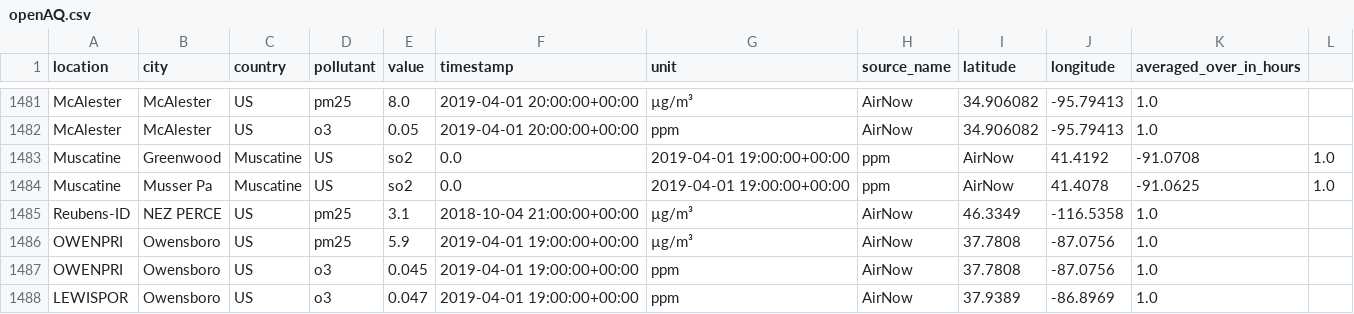
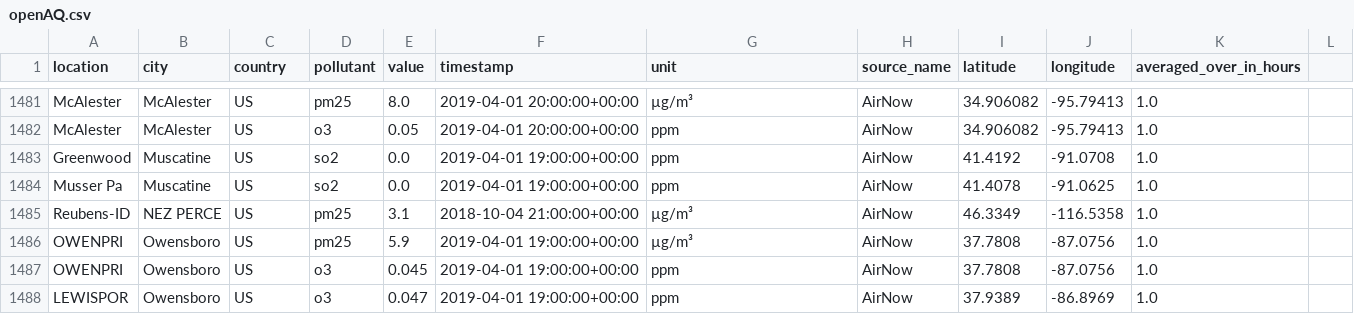
Before and after one commit to WilliamLu0211/Trash, a CSV file: openAQ.csv, drawn as a sheet; only a part is shown, gaps mark what is left out.

Commit message:
Update openAQ.csv

```diff
--- a/openAQ.csv
+++ b/openAQ.csv
@@ -1482,4 +1482,4 @@ McAlester,McAlester,US,pm25,8.0,2019-04-01 20:00:00+00:00,µg/m³,AirNow,34.9060
 McAlester,McAlester,US,o3,0.05,2019-04-01 20:00:00+00:00,ppm,AirNow,34.906082,-95.79413,1.0,
-Muscatine, Greenwood,Muscatine,US,so2,0.0,2019-04-01 19:00:00+00:00,ppm,AirNow,41.4192,-91.0708,1.0,
-Muscatine, Musser Pa,Muscatine,US,so2,0.0,2019-04-01 19:00:00+00:00,ppm,AirNow,41.4078,-91.0625,1.0,
+Greenwood,Muscatine,US,so2,0.0,2019-04-01 19:00:00+00:00,ppm,AirNow,41.4192,-91.0708,1.0,
+Musser Pa,Muscatine,US,so2,0.0,2019-04-01 19:00:00+00:00,ppm,AirNow,41.4078,-91.0625,1.0,
 Reubens-ID,NEZ PERCE,US,pm25,3.1,2018-10-04 21:00:00+00:00,µg/m³,AirNow,46.3349,-116.5358,1.0,
```
